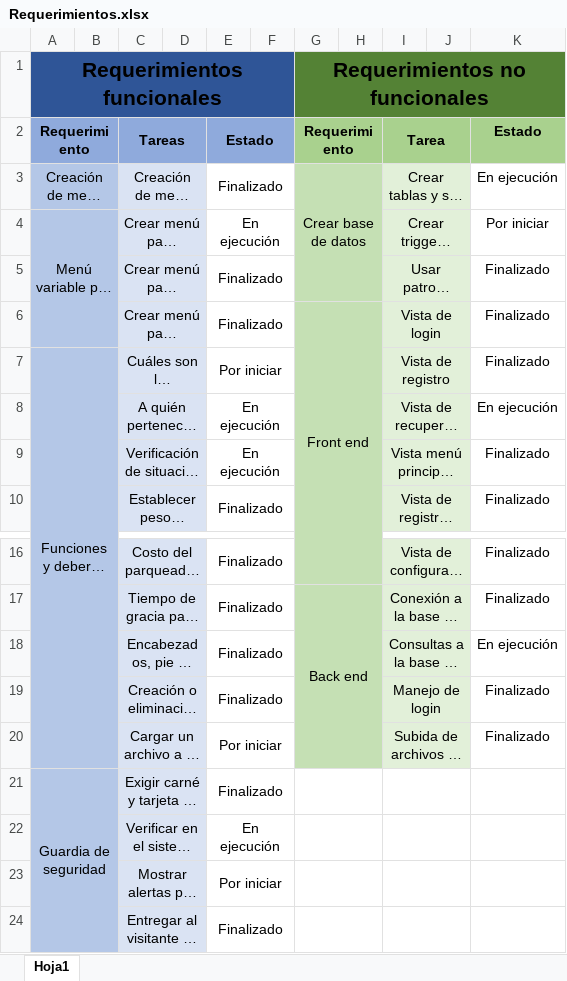
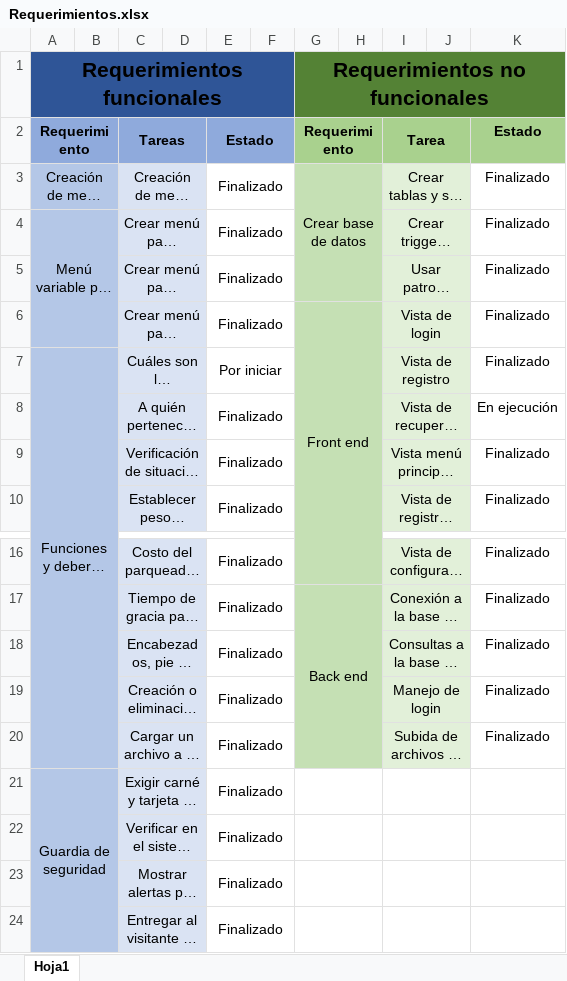
Before and after one commit to DiegoAndresDarc/Parqueadero, an Excel workbook: Requerimientos.xlsx, sheet Hoja1, drawn as a sheet; only a part is shown, gaps mark what is left out; long unchanged cells end in …; values as stored, in another font and other column widths than the file's, no borders; charts and pictures and conditional formats not drawn; the diff names each change by its address in the sheet, - before the commit and + after, or states it on an @@ line.

```diff
--- a/Requerimientos.xlsx (sheet Hoja1)
+++ b/Requerimientos.xlsx (sheet Hoja1)
-K3: En ejecución
+K3: Finalizado
-E4: En ejecución
+E4: Finalizado
-K4: Por iniciar
+K4: Finalizado
-E8:E9: En ejecución
+E8:E9: Finalizado
-K18: En ejecución
+K18: Finalizado
-E20: Por iniciar
+E20: Finalizado
-E22: En ejecución
+E22: Finalizado
-E23: Por iniciar
+E23: Finalizado
```
Also changed, not shown: 22 other files.
